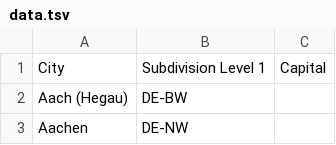
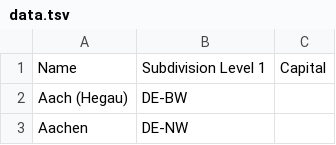
Before and after one commit to data-liberation-army/cities-de, a TSV file: data.tsv, drawn as a sheet; only a part is shown.

Commit message:
Update data.tsv: Changed column "City" -> "Name"

```diff
--- a/data.tsv
+++ b/data.tsv
@@ -1,2 +1,2 @@
-City	Subdivision Level 1	Capital
+Name	Subdivision Level 1	Capital
 Aach (Hegau)	DE-BW	
```
